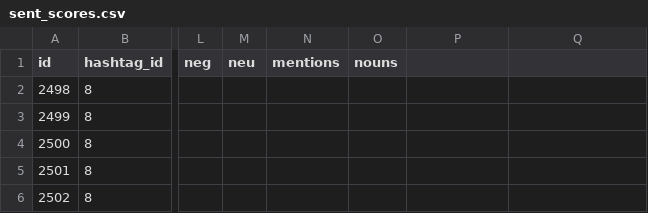
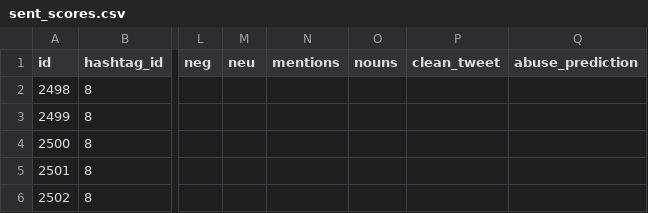
Before and after one commit to algostrat/sentimentAnalysis, a CSV file: sent_scores.csv, drawn as a sheet; only a part is shown, gaps mark what is left out; the diff names each change by its address in the sheet, - before the commit and + after, or states it on an @@ line.

Commit message:
ali_stuff2 is ali's most recent one we will be messing with scratch_5 contains the .apply method for applying the abuse model on every tweet instance. deletethis is just an example showing the results of the abuse model stored in sent_scores1.csv

```diff
--- a/sent_scores.csv
+++ b/sent_scores.csv
-P1: (empty)
+P1: clean_tweet
-Q1: (empty)
+Q1: abuse_prediction
```
Also changed, not shown: 4 other files.
